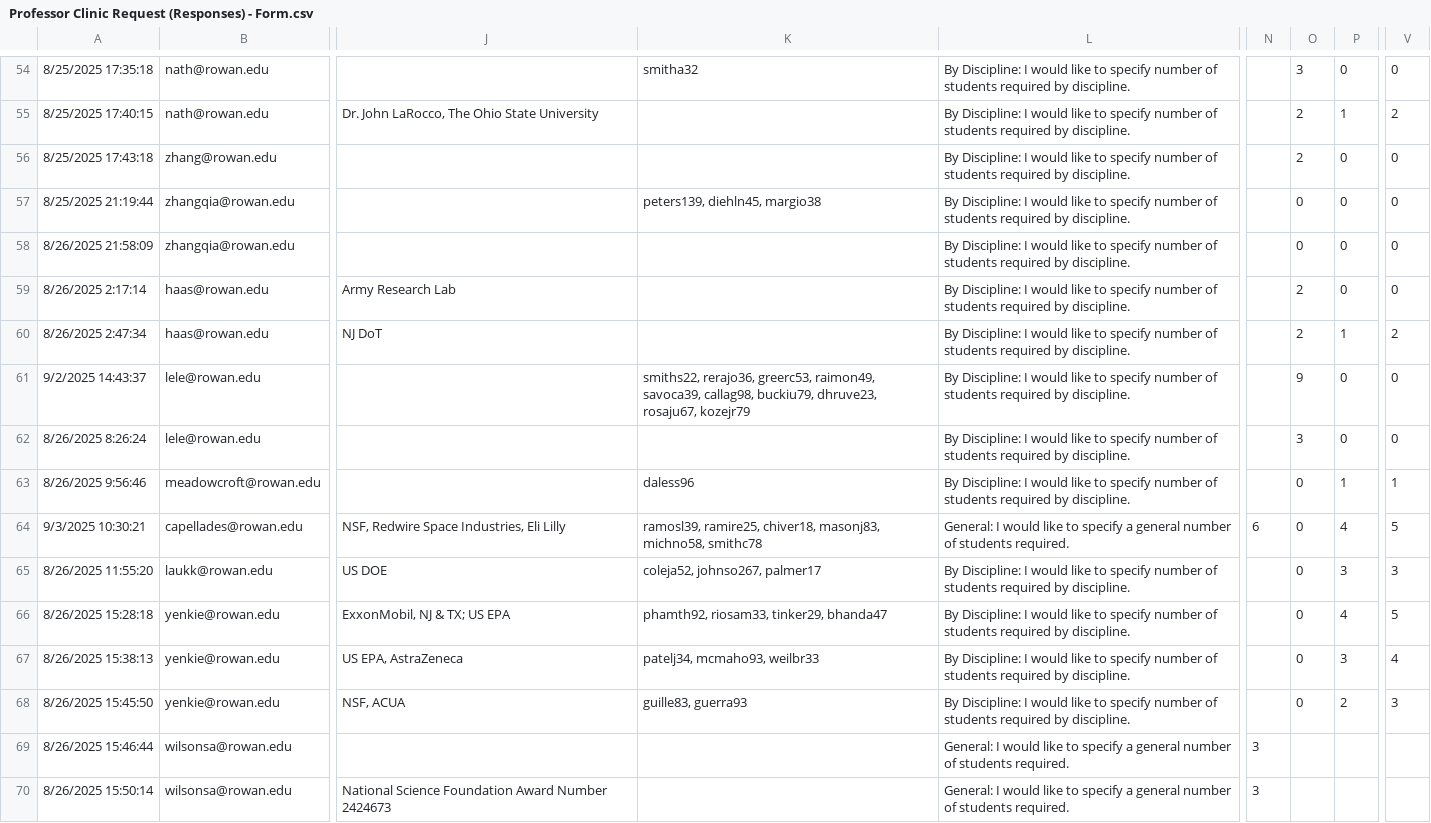
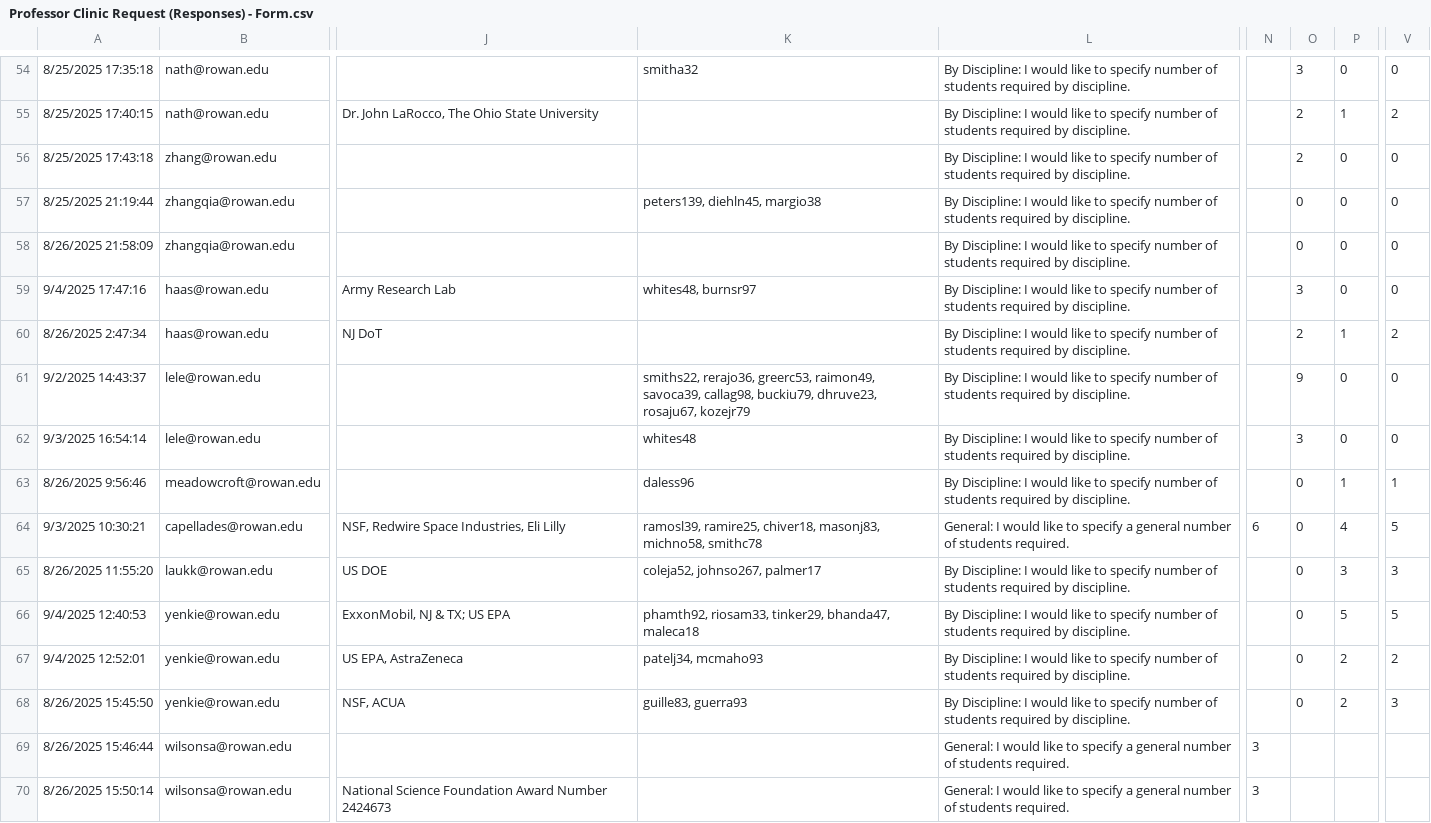
Before and after one commit to ebradley0/ClinicSort, a CSV file: Professor Clinic Request (Responses) - Form.csv, drawn as a sheet; only a part is shown, gaps mark what is left out; the diff covers the shown part only; the diff names each change by its address in the sheet, - before the commit and + after, or states it on an @@ line.

```diff
--- a/Professor Clinic Request (Responses) - Form.csv
+++ b/Professor Clinic Request (Responses) - Form.csv
-A59: 8/26/2025 2:17:14
+A59: 9/4/2025 17:47:16
-K59: (empty)
+K59: whites48, burnsr97
-O59: 2
+O59: 3
-A62: 8/26/2025 8:26:24
+A62: 9/3/2025 16:54:14
-K62: (empty)
+K62: whites48
-A66: 8/26/2025 15:28:18
+A66: 9/4/2025 12:40:53
-K66: phamth92, riosam33, tinker29, bhanda47
+K66: phamth92, riosam33, tinker29, bhanda47, maleca18
-P66: 4
+P66: 5
-A67: 8/26/2025 15:38:13
+A67: 9/4/2025 12:52:01
-K67: patelj34, mcmaho93, weilbr33
+K67: patelj34, mcmaho93
-P67: 3
+P67: 2
-V67: 4
+V67: 2
```
Also changed, not shown: 1 added row and 90 edited cells elsewhere in this file, 3 other files.
